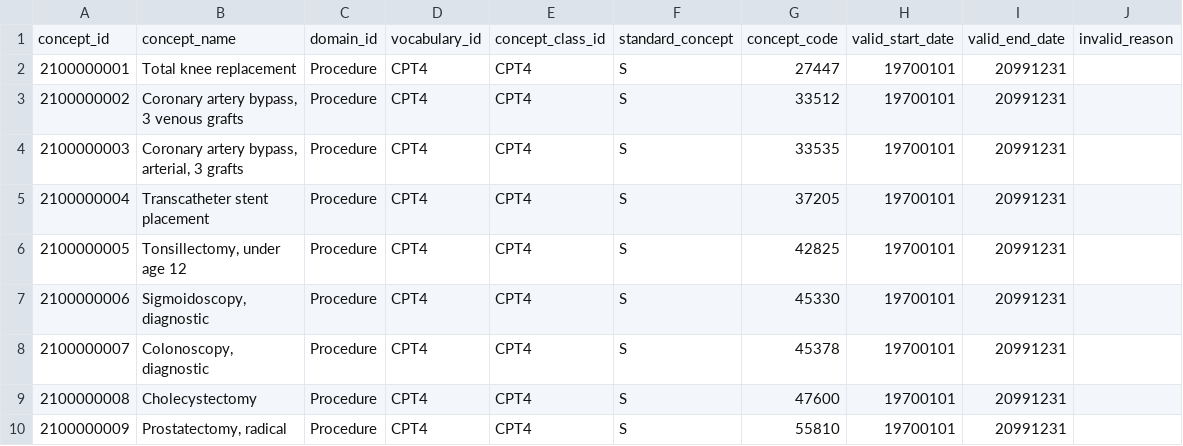
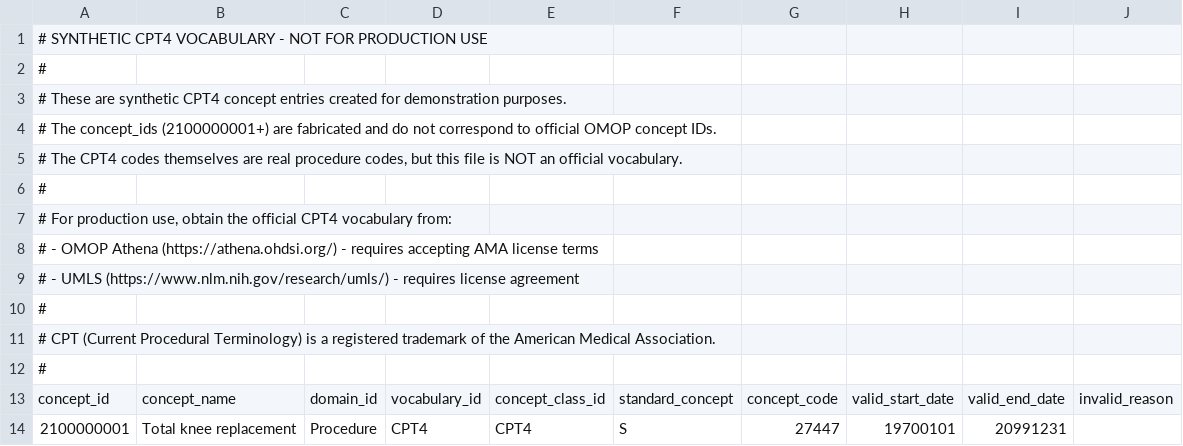
Before and after one commit to croeder/ccda2omop_claude, a CSV file: vocab/CPT4.csv, drawn as a sheet; only a part is shown; the shorter side is filled out with more unchanged rows; the diff names each change by its address in the sheet, - before the commit and + after, or states it on an @@ line.

```diff
--- a/vocab/CPT4.csv
+++ b/vocab/CPT4.csv
+row 1: # SYNTHETIC CPT4 VOCABULARY - NOT FOR PRODUCTION USE
+row 2: #
+row 3: # These are synthetic CPT4 concept entries created for demonstration purposes.
+row 4: # The concept_ids (2100000001+) are fabricated and do not correspond to official OMOP concept IDs.
+row 5: # The CPT4 codes themselves are real procedure codes, but this file is NOT an official vocabulary.
+row 6: #
+row 7: # For production use, obtain the official CPT4 vocabulary from:
+row 8: # - OMOP Athena (https://athena.ohdsi.org/) - requires accepting AMA license terms
+row 9: # - UMLS (https://www.nlm.nih.gov/research/umls/) - requires license agreement
+row 10: #
+row 11: # CPT (Current Procedural Terminology) is a registered trademark of the American Medical Association.
+row 12: #
```
Also changed, not shown: vocab/CVX.csv, vocab/HCPCS.csv, 1 other file.
